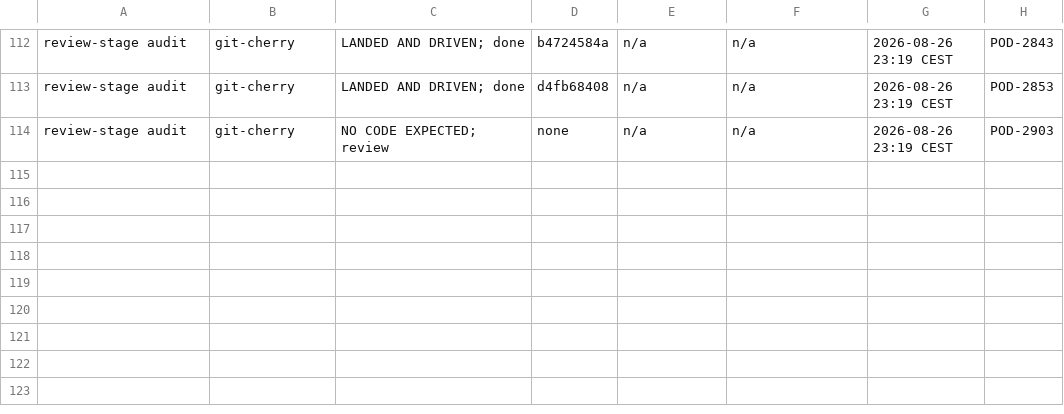
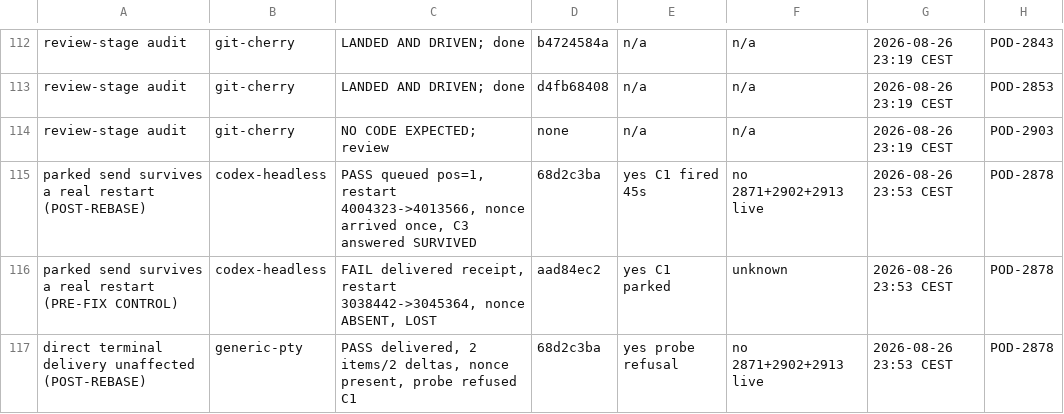
Before and after one commit to madeinorbit/podium, a TSV file: docs/plans/pod-1761-results.tsv, drawn as a sheet; only a part is shown, gaps mark what is left out; the diff names each change by its address in the sheet, - before the commit and + after, or states it on an @@ line.

Commit message:
docs(plans): the last blocking defect is demonstrated on both arms
Pre-fix at aad84ec21 lost the parked nonce across a real restart; the
rebased commit 68d2c3ba1 queued it at position 1 and it survived. The
generic-PTY arm was re-taken on the rebased commit rather than carried
over — that was the arm the mid-rebase amendment invalidated.

Its weighting is right: main shows the same behaviour, so inherited, but
the release claim rests on the within-commit headless-vs-generic-PTY
comparison. Inherited is the claim a busy box manufactures most easily.

Landing blocked on attribution, not on the drive. The server suite came
back with 80 failures called baseline-red without being demonstrated on
this tree. Ordered the same command on the parent, same
PODIUM_TEST_WORKERS on both arms, compared by failing test name rather
than count.

Podium-Issue: POD-1761

```diff
--- a/docs/plans/pod-1761-results.tsv
+++ b/docs/plans/pod-1761-results.tsv
+row 115: parked send survives a real restart (POST-REBASE) | codex-headless | PASS queued pos=1, restart 4004323->4013566, nonce arrived once, C3 answered SURVIVED | 68d2c3ba | yes C1 fired 45s | no 2871+2902+2913 live | 2026-08-26 23:53 CEST | POD-2878
+row 116: parked send survives a real restart (PRE-FIX CONTROL) | codex-headless | FAIL delivered receipt, restart 3038442->3045364, nonce ABSENT, LOST | aad84ec2 | yes C1 parked | unknown | 2026-08-26 23:53 CEST | POD-2878
+row 117: direct terminal delivery unaffected (POST-REBASE) | generic-pty | PASS delivered, 2 items/2 deltas, nonce present, probe refused C1 | 68d2c3ba | yes probe refusal | no 2871+2902+2913 live | 2026-08-26 23:53 CEST | POD-2878
```
Also changed, not shown: 1 other file.
